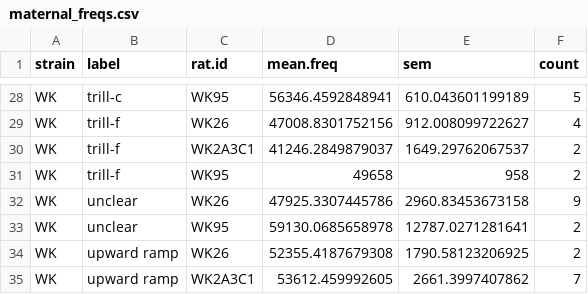
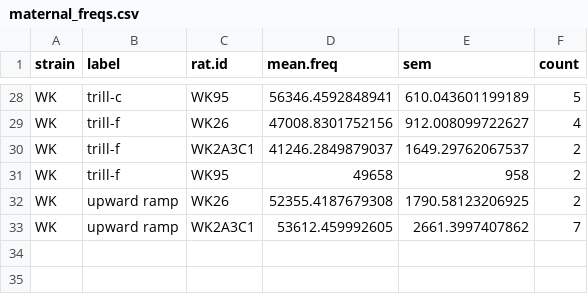
Before and after one commit to ituncali/USV-data-analysis, a CSV file: spss_csvs/maternal_freqs.csv, drawn as a sheet; only a part is shown, gaps mark what is left out; the diff names each change by its address in the sheet, - before the commit and + after, or states it on an @@ line.

```diff
--- a/spss_csvs/maternal_freqs.csv
+++ b/spss_csvs/maternal_freqs.csv
-row 32: WK | unclear | WK26 | 47925.3307445786 | 2960.83453673158 | 9
-row 33: WK | unclear | WK95 | 59130.0685658978 | 12787.0271281641 | 2
```
Also changed, not shown: spss_csvs/pup_durs.csv, spss_csvs/pup_freqs.csv, 4 other files.
